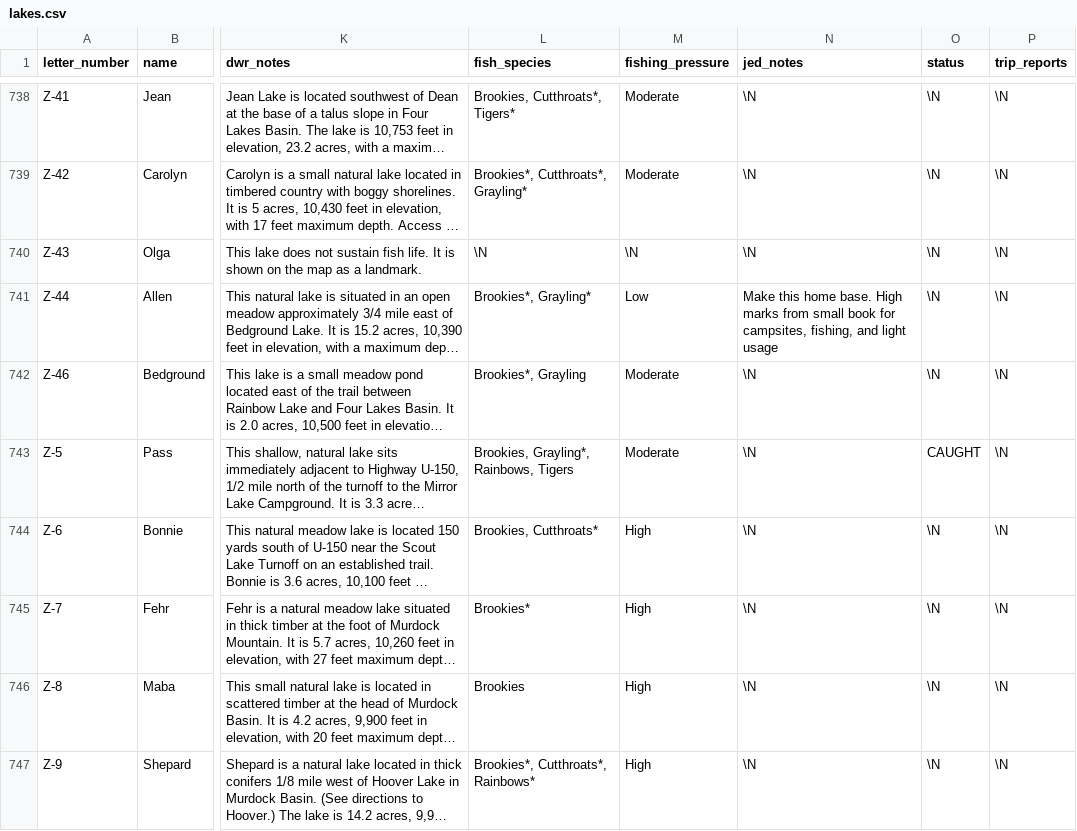
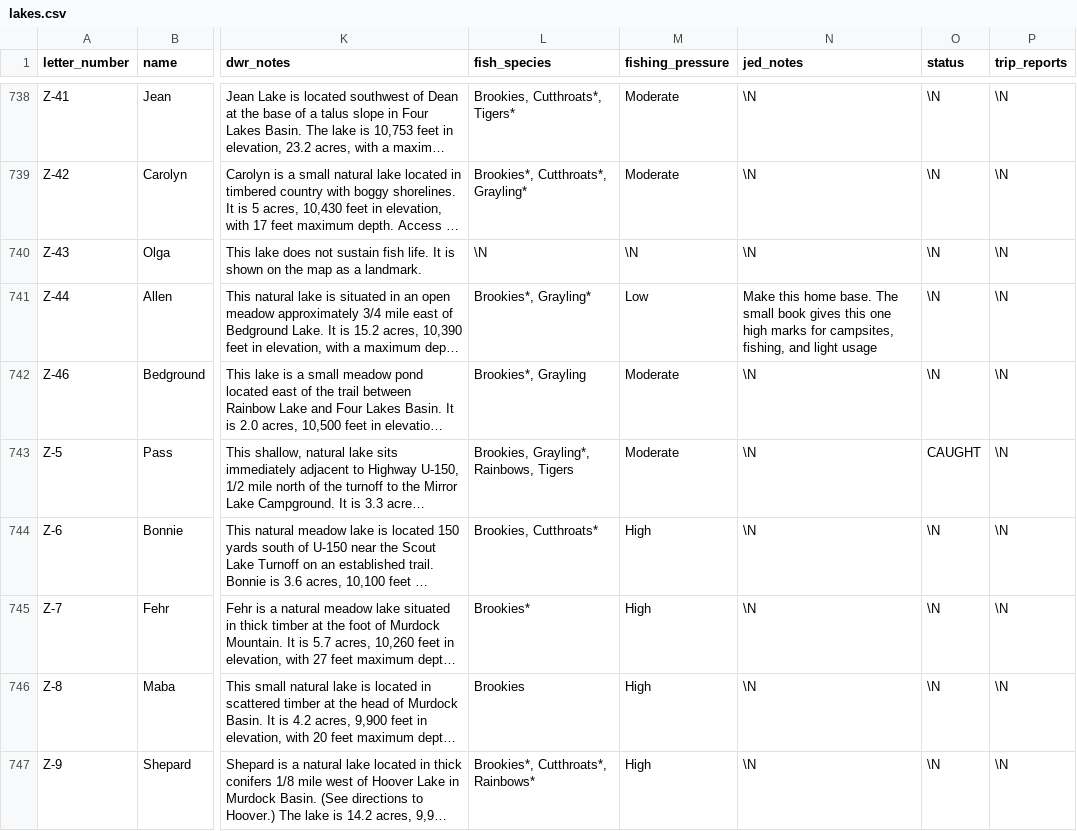
Before and after one commit to jedwood/uintas100, a CSV file: data/seeds/lakes.csv, drawn as a sheet; only a part is shown, gaps mark what is left out; long unchanged cells end in …; the diff names each change by its address in the sheet, - before the commit and + after, or states it on an @@ line.

```diff
--- a/data/seeds/lakes.csv
+++ b/data/seeds/lakes.csv
-N741 (jed_notes): …home base. High marks from small book for campsites,…
+N741 (jed_notes): …home base. The small book gives this one high marks for campsites,…
```
Also changed, not shown: 4 other files.
